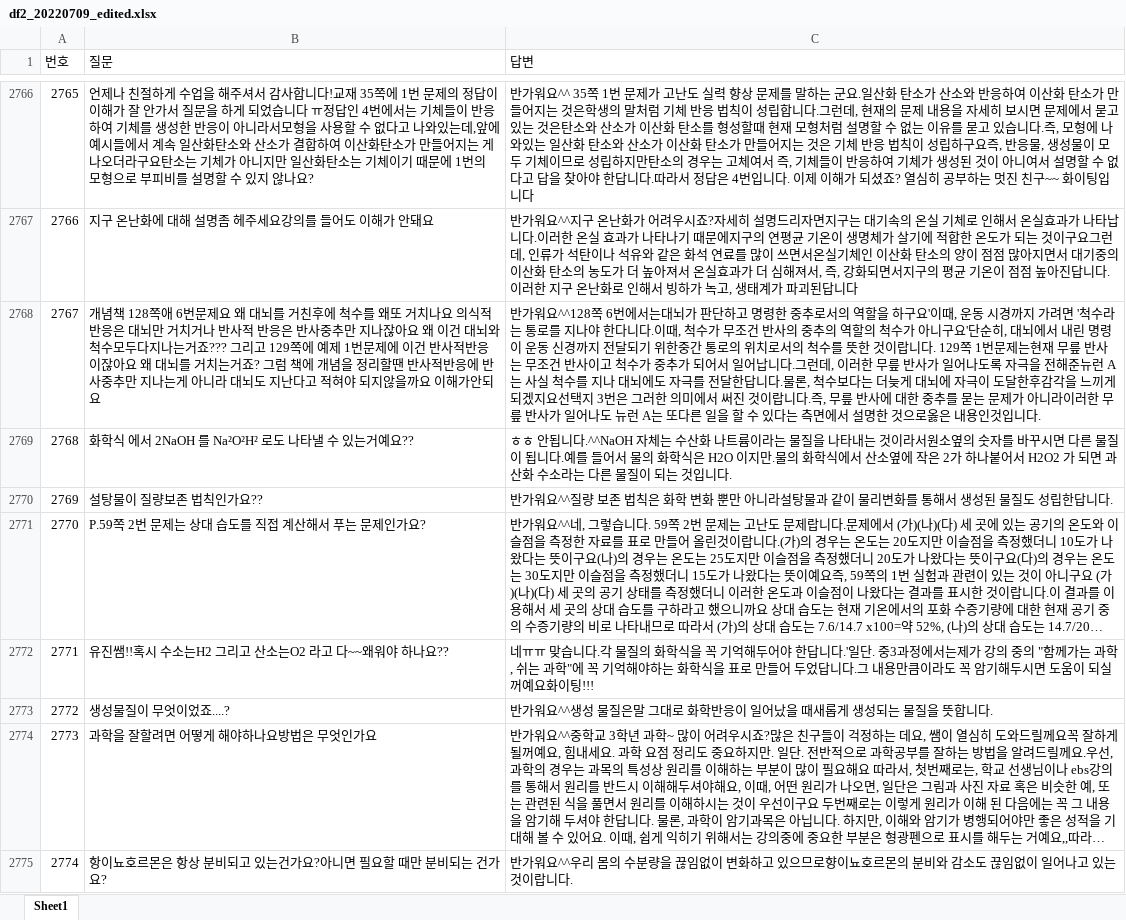
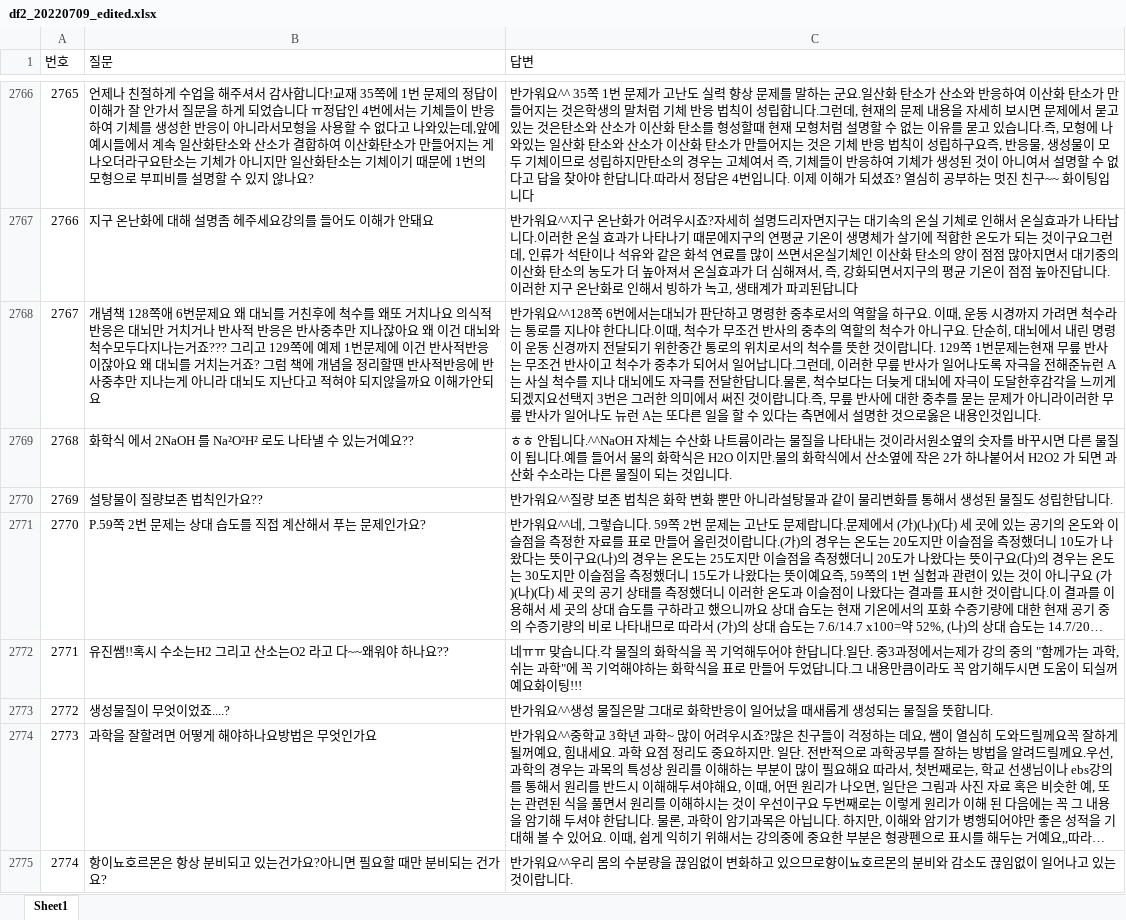
Before and after one commit to kungmo/faq_chatbot_science_3rd, an Excel workbook: data/df2_20220709_edited.xlsx, sheet Sheet1, drawn as a sheet; only a part is shown, gaps mark what is left out; long unchanged cells end in …; values as stored, in another font and other column widths than the file's, no borders; the diff covers the shown part only; the diff names each change by its address in the sheet, - before the commit and + after, or states it on an @@ line.

```diff
--- a/data/df2_20220709_edited.xlsx (sheet Sheet1)
+++ b/data/df2_20220709_edited.xlsx (sheet Sheet1)
-C2768 (답변): …하구요'이때, 운동 시경까지 가려면 '척수라는 통로를 지나야 한다니다.이때, 척수가 무조건 반사의 중추의 역할의 척수가 아니구요'단순히,…
+C2768 (답변): …하구요. 이때, 운동 시경까지 가려면 척수라는 통로를 지나야 한다니다.이때, 척수가 무조건 반사의 중추의 역할의 척수가 아니구요. 단순히,…
-C2772 (답변): …한답니다.'일단. 중…
+C2772 (답변): …한답니다.일단. 중…
```
Also changed, not shown: 341 edited cells elsewhere in this sheet, 2 other files.
